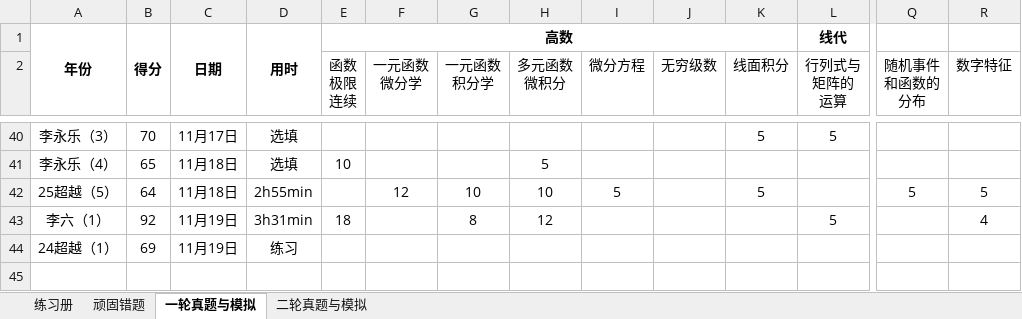
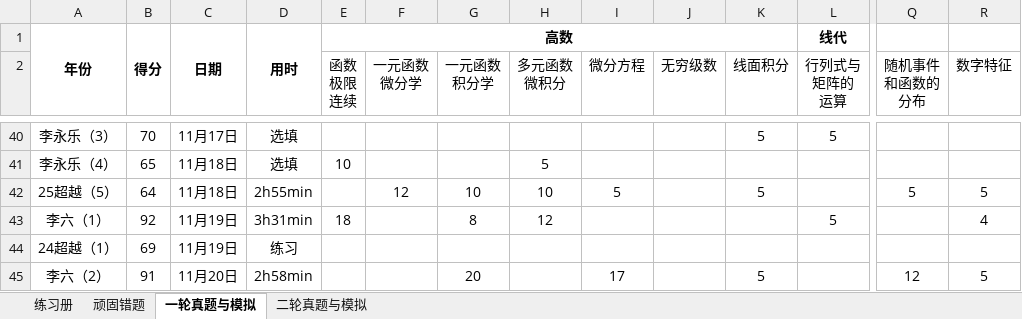
Before and after one commit to f66gh/408-notes, an Excel workbook: 数学做题记录表.xlsx, sheet 一轮真题与模拟, drawn as a sheet; only a part is shown, gaps mark what is left out; values as stored, in another font and other column widths than the file's, no borders; rows hold the shown columns only; the diff names each change by its address in the sheet, - before the commit and + after, or states it on an @@ line.

```diff
--- a/数学做题记录表.xlsx (sheet 一轮真题与模拟)
+++ b/数学做题记录表.xlsx (sheet 一轮真题与模拟)
+row 45: 李六（2） | 91 | 11月20日 | 2h58min |  |  | 20 |  | 17 |  | 5 |  | 12 | 5
```
Also changed, not shown: 1 other file.
